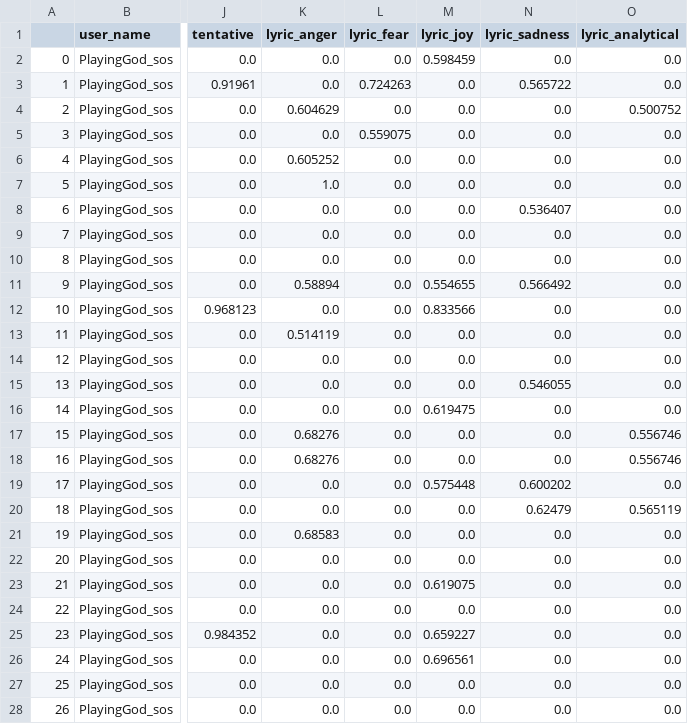
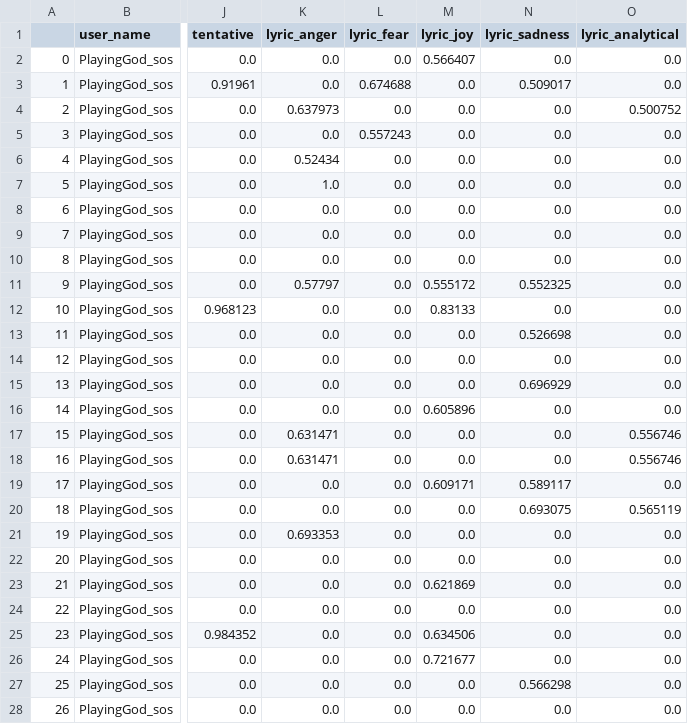
Before and after one commit to shaylanRao/dissertation, a CSV file: twitter_data/datatoclassify.csv, drawn as a sheet; only a part is shown, gaps mark what is left out; the diff covers the shown part only; the diff names each change by its address in the sheet, - before the commit and + after, or states it on an @@ line.

Commit message:
Added a playlist to predict data for and now producing a verbal classification for predicted sentiment from songs of playlist/tracklist

```diff
--- a/twitter_data/datatoclassify.csv
+++ b/twitter_data/datatoclassify.csv
-M2 (lyric_joy): 0.598459
+M2 (lyric_joy): 0.566407
-L3 (lyric_fear): 0.724263
+L3 (lyric_fear): 0.674688
-N3 (lyric_sadness): 0.565722
+N3 (lyric_sadness): 0.509017
-K4 (lyric_anger): 0.604629
+K4 (lyric_anger): 0.637973
-L5 (lyric_fear): 0.559075
+L5 (lyric_fear): 0.557243
-K6 (lyric_anger): 0.605252
+K6 (lyric_anger): 0.52434
-N8 (lyric_sadness): 0.536407
+N8 (lyric_sadness): 0.0
-K11 (lyric_anger): 0.58894
+K11 (lyric_anger): 0.57797
-M11 (lyric_joy): 0.554655
+M11 (lyric_joy): 0.555172
-N11 (lyric_sadness): 0.566492
+N11 (lyric_sadness): 0.552325
-M12 (lyric_joy): 0.833566
+M12 (lyric_joy): 0.83133
-K13 (lyric_anger): 0.514119
+K13 (lyric_anger): 0.0
-N13 (lyric_sadness): 0.0
+N13 (lyric_sadness): 0.526698
-N15 (lyric_sadness): 0.546055
+N15 (lyric_sadness): 0.696929
-M16 (lyric_joy): 0.619475
+M16 (lyric_joy): 0.605896
-K17:K18 (lyric_anger): 0.68276
+K17:K18 (lyric_anger): 0.631471
-M19 (lyric_joy): 0.575448
+M19 (lyric_joy): 0.609171
-N19 (lyric_sadness): 0.600202
+N19 (lyric_sadness): 0.589117
-N20 (lyric_sadness): 0.62479
+N20 (lyric_sadness): 0.693075
-K21 (lyric_anger): 0.68583
+K21 (lyric_anger): 0.693353
-M23 (lyric_joy): 0.619075
+M23 (lyric_joy): 0.621869
-M25 (lyric_joy): 0.659227
+M25 (lyric_joy): 0.634506
-M26 (lyric_joy): 0.696561
+M26 (lyric_joy): 0.721677
-N27 (lyric_sadness): 0.0
+N27 (lyric_sadness): 0.566298
```
Also changed, not shown: 9 edited cells elsewhere in this file, 5 other files.
